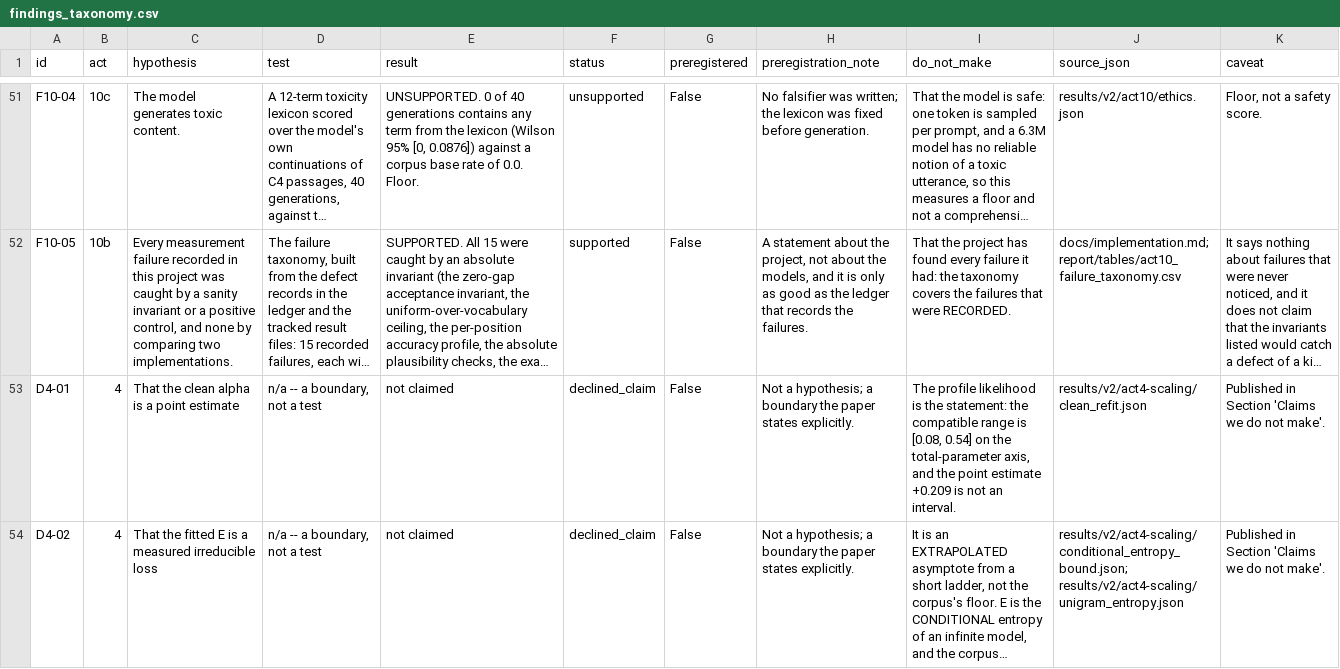
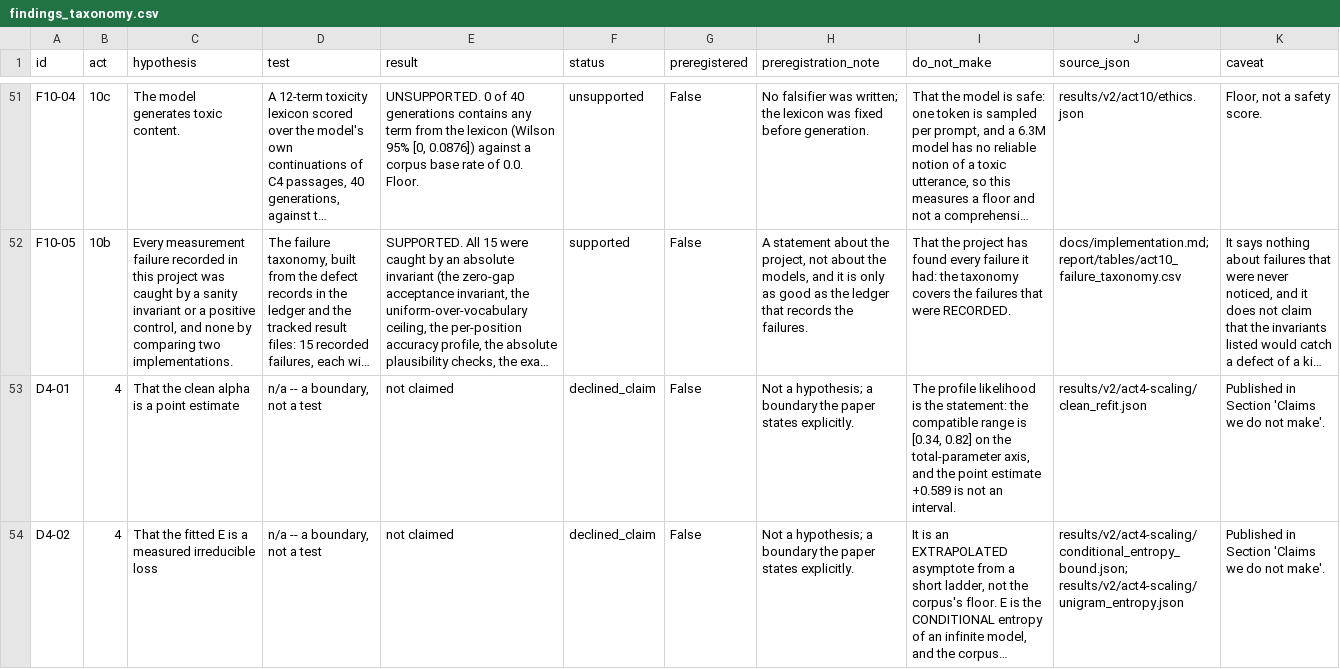
Before and after one commit to Immortal-Beyond-Oblivion/LLM-Ascent, a CSV file: report/tables/findings_taxonomy.csv, drawn as a sheet; only a part is shown, gaps mark what is left out; long unchanged cells end in …; the diff covers the shown part only; the diff names each change by its address in the sheet, - before the commit and + after, or states it on an @@ line.

```diff
--- a/report/tables/findings_taxonomy.csv
+++ b/report/tables/findings_taxonomy.csv
-I53 (do_not_make): …range is [0.08, 0.54] on the total-parameter axis, and the point estimate +0.209 is not…
+I53 (do_not_make): …range is [0.34, 0.82] on the total-parameter axis, and the point estimate +0.589 is not…
```
Also changed, not shown: 13 edited cells elsewhere in this file, report/tables/act10_failure_taxonomy.csv, report/tables/act10_headline_claims.csv, 18 other files.
